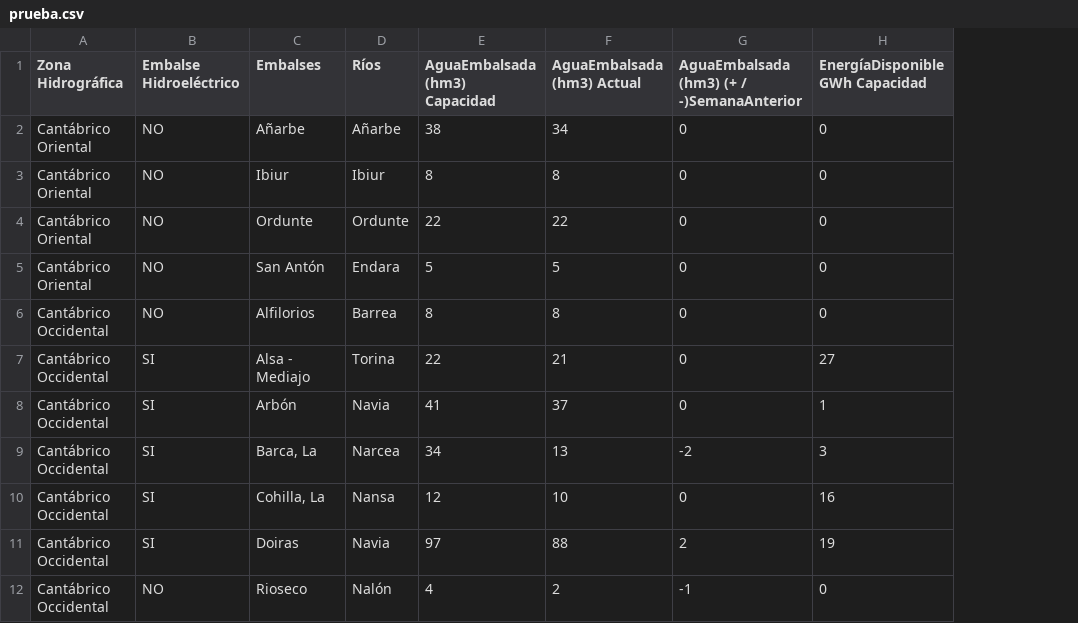
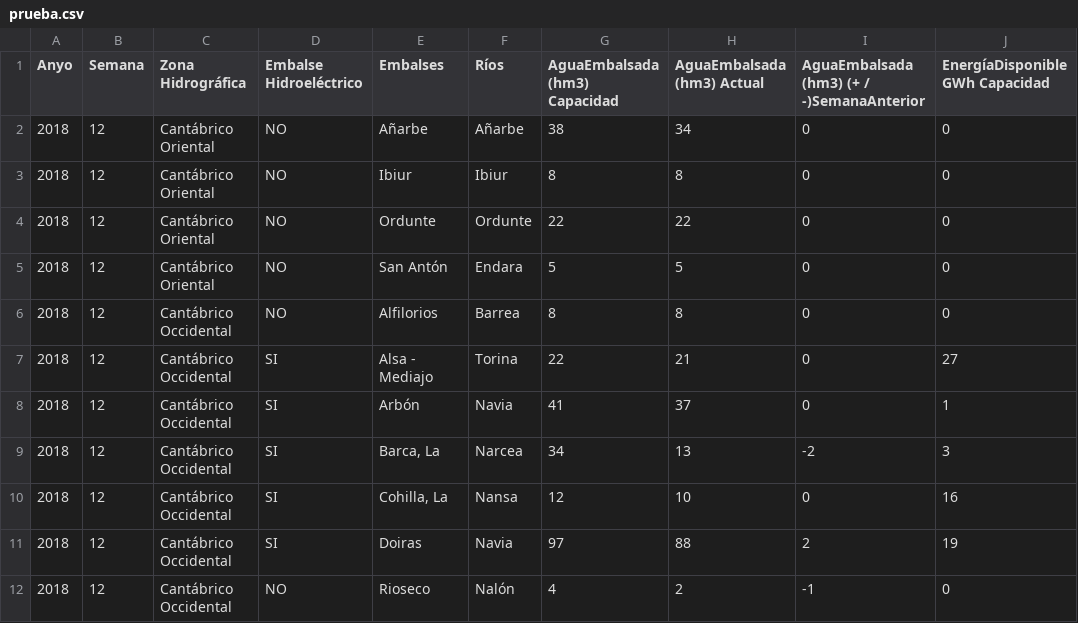
Before and after one commit to rsalamanquesb/web-scraping, a CSV file: csv/prueba.csv, drawn as a sheet; only a part is shown; the diff names each change by its address in the sheet, - before the commit and + after, or states it on an @@ line.

Commit message:
Añadidas columnas Año y Semana. Las URL ahora son matrices con [Año, Semana, Link].

```diff
--- a/csv/prueba.csv
+++ b/csv/prueba.csv
+column A (Anyo), rows 2-12: all 2018
+column B (Semana), rows 2-12: all 12
```
Also changed, not shown: 1 other file.
